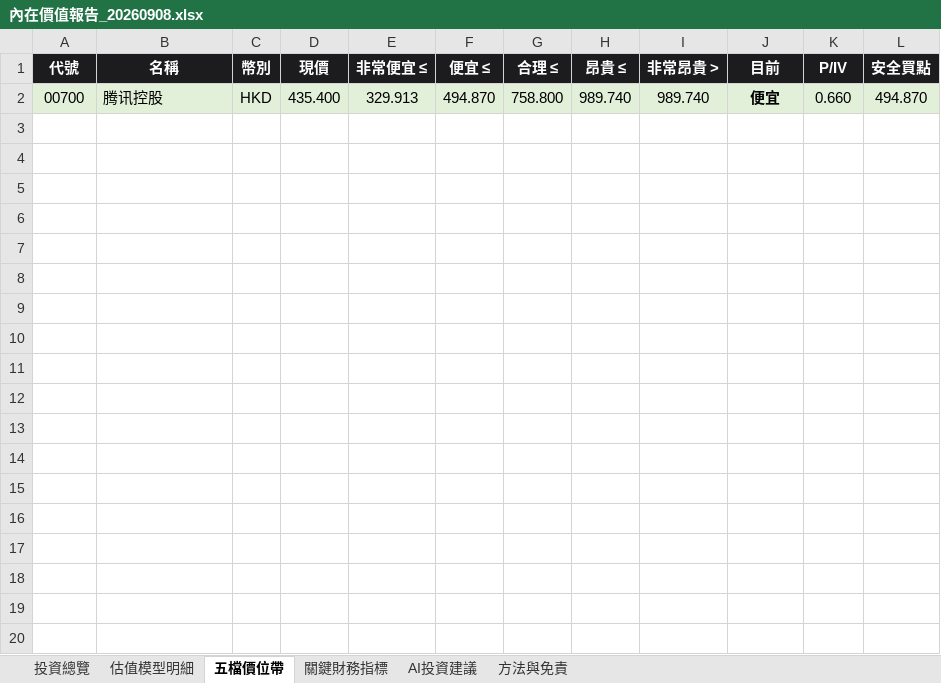
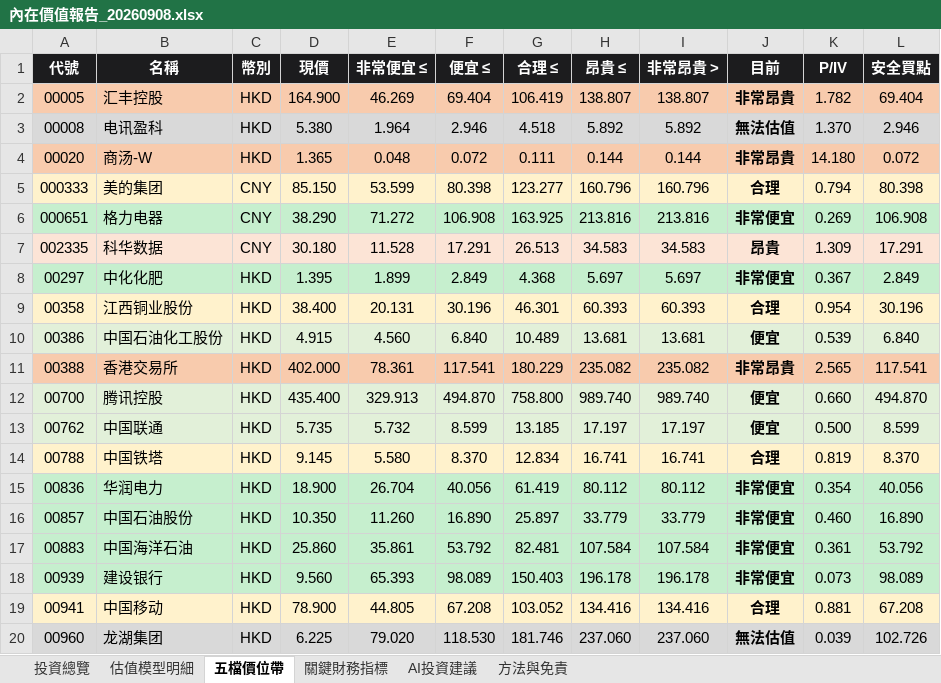
Before and after one commit to wbensonw/AI_stock_intrinsic_value, an Excel workbook: docs/reports/內在價值報告_20260908.xlsx, sheet 五檔價位帶, drawn as a sheet; only a part is shown; values as stored, in another font and other column widths than the file's, no borders; the diff covers the shown part only; the diff names each change by its address in the sheet, - before the commit and + after, or states it on an @@ line.

```diff
--- a/docs/reports/內在價值報告_20260908.xlsx (sheet 五檔價位帶)
+++ b/docs/reports/內在價值報告_20260908.xlsx (sheet 五檔價位帶)
+row 2: 00005 | 汇丰控股 | HKD | 164.900 | 46.269 | 69.404 | 106.419 | 138.807 | 138.807 | 非常昂貴 | 1.782 | 69.404
+row 3: 00008 | 电讯盈科 | HKD | 5.380 | 1.964 | 2.946 | 4.518 | 5.892 | 5.892 | 無法估值 | 1.370 | 2.946
+row 4: 00020 | 商汤-W | HKD | 1.365 | 0.048 | 0.072 | 0.111 | 0.144 | 0.144 | 非常昂貴 | 14.180 | 0.072
+row 5: 000333 | 美的集团 | CNY | 85.150 | 53.599 | 80.398 | 123.277 | 160.796 | 160.796 | 合理 | 0.794 | 80.398
+row 6: 000651 | 格力电器 | CNY | 38.290 | 71.272 | 106.908 | 163.925 | 213.816 | 213.816 | 非常便宜 | 0.269 | 106.908
+row 7: 002335 | 科华数据 | CNY | 30.180 | 11.528 | 17.291 | 26.513 | 34.583 | 34.583 | 昂貴 | 1.309 | 17.291
+row 8: 00297 | 中化化肥 | HKD | 1.395 | 1.899 | 2.849 | 4.368 | 5.697 | 5.697 | 非常便宜 | 0.367 | 2.849
+row 9: 00358 | 江西铜业股份 | HKD | 38.400 | 20.131 | 30.196 | 46.301 | 60.393 | 60.393 | 合理 | 0.954 | 30.196
+row 10: 00386 | 中国石油化工股份 | HKD | 4.915 | 4.560 | 6.840 | 10.489 | 13.681 | 13.681 | 便宜 | 0.539 | 6.840
+row 11: 00388 | 香港交易所 | HKD | 402.000 | 78.361 | 117.541 | 180.229 | 235.082 | 235.082 | 非常昂貴 | 2.565 | 117.541
+row 13: 00762 | 中国联通 | HKD | 5.735 | 5.732 | 8.599 | 13.185 | 17.197 | 17.197 | 便宜 | 0.500 | 8.599
+row 14: 00788 | 中国铁塔 | HKD | 9.145 | 5.580 | 8.370 | 12.834 | 16.741 | 16.741 | 合理 | 0.819 | 8.370
+row 15: 00836 | 华润电力 | HKD | 18.900 | 26.704 | 40.056 | 61.419 | 80.112 | 80.112 | 非常便宜 | 0.354 | 40.056
+row 16: 00857 | 中国石油股份 | HKD | 10.350 | 11.260 | 16.890 | 25.897 | 33.779 | 33.779 | 非常便宜 | 0.460 | 16.890
+row 17: 00883 | 中国海洋石油 | HKD | 25.860 | 35.861 | 53.792 | 82.481 | 107.584 | 107.584 | 非常便宜 | 0.361 | 53.792
+row 18: 00939 | 建设银行 | HKD | 9.560 | 65.393 | 98.089 | 150.403 | 196.178 | 196.178 | 非常便宜 | 0.073 | 98.089
+row 19: 00941 | 中国移动 | HKD | 78.900 | 44.805 | 67.208 | 103.052 | 134.416 | 134.416 | 合理 | 0.881 | 67.208
+row 20: 00960 | 龙湖集团 | HKD | 6.225 | 79.020 | 118.530 | 181.746 | 237.060 | 237.060 | 無法估值 | 0.039 | 102.726
```
Also changed, not shown: 53 added rows elsewhere in this sheet, sheet 投資總覽, sheet 關鍵財務指標, sheet 估值模型明細, sheet AI投資建議.
